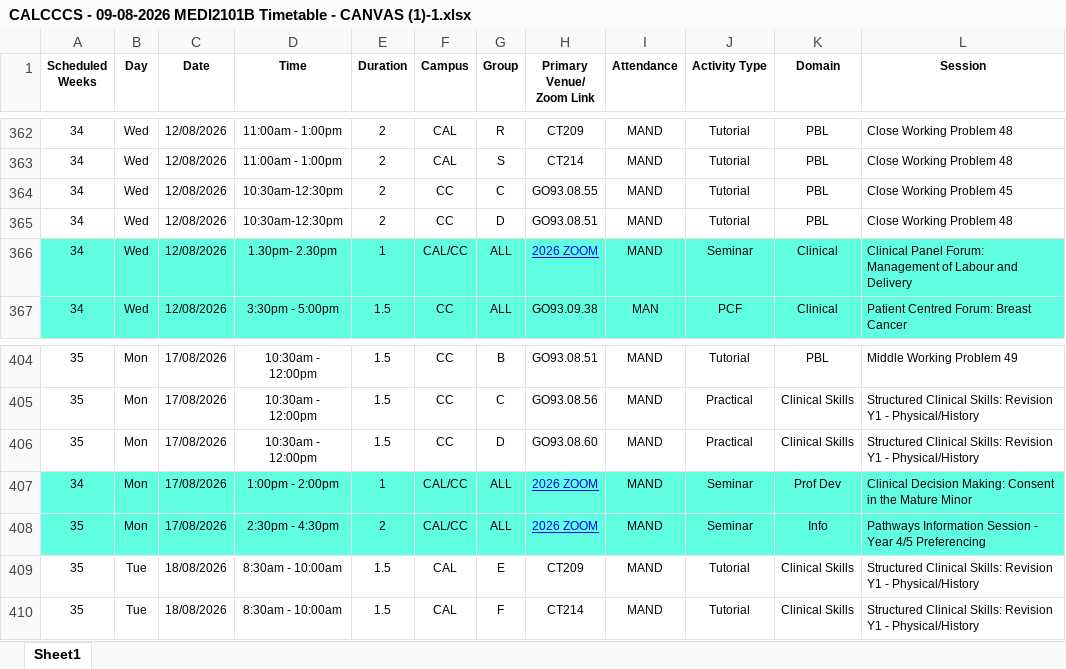
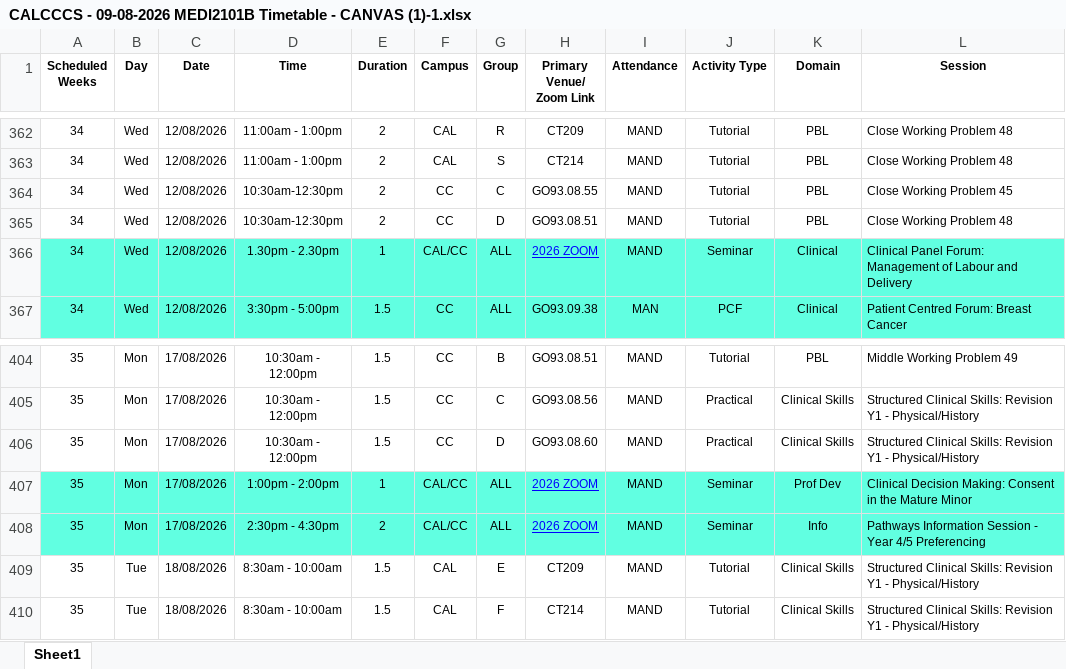
Before and after one commit to photogrudesh/JMPCalConvert, an Excel workbook: CALCCCS - 09-08-2026 MEDI2101B Timetable - CANVAS (1)-1.xlsx, sheet Sheet1, drawn as a sheet; only a part is shown, gaps mark what is left out; values as stored, in another font and other column widths than the file's, no borders; conditional formats not drawn; the diff names each change by its address in the sheet, - before the commit and + after, or states it on an @@ line.

Commit message:
update uon calendar

```diff
--- a/CALCCCS - 09-08-2026 MEDI2101B Timetable - CANVAS (1)-1.xlsx (sheet Sheet1)
+++ b/CALCCCS - 09-08-2026 MEDI2101B Timetable - CANVAS (1)-1.xlsx (sheet Sheet1)
-D366 (Time): 1.30pm- 2.30pm
+D366 (Time): 1.30pm - 2.30pm
-A407 (Scheduled Weeks): 34
+A407 (Scheduled Weeks): 35
```
